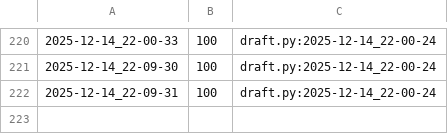
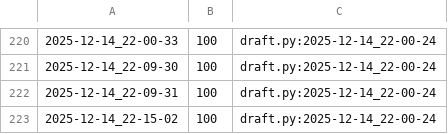
Before and after one commit to qxcode-course/poo-dd-cd-bloco-e-jady1310, a CSV file: tasks/.tko/track/poo@estacionamento/track.csv, drawn as a sheet; only a part is shown, gaps mark what is left out; the diff names each change by its address in the sheet, - before the commit and + after, or states it on an @@ line.

```diff
--- a/tasks/.tko/track/poo@estacionamento/track.csv
+++ b/tasks/.tko/track/poo@estacionamento/track.csv
+row 223: 2025-12-14_22-15-02 | 100 | draft.py:2025-12-14_22-00-24
```
Also changed, not shown: tasks/.tko/track/poo@pagamento/track.csv, tasks/.tko/track/poo@zoo/track.csv, 3 other files.
